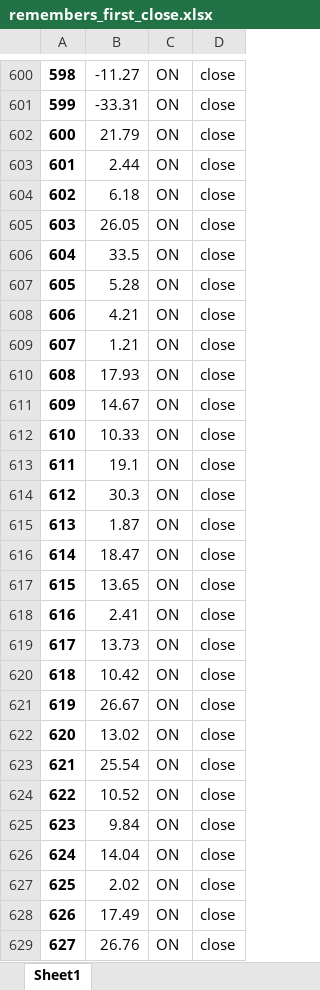
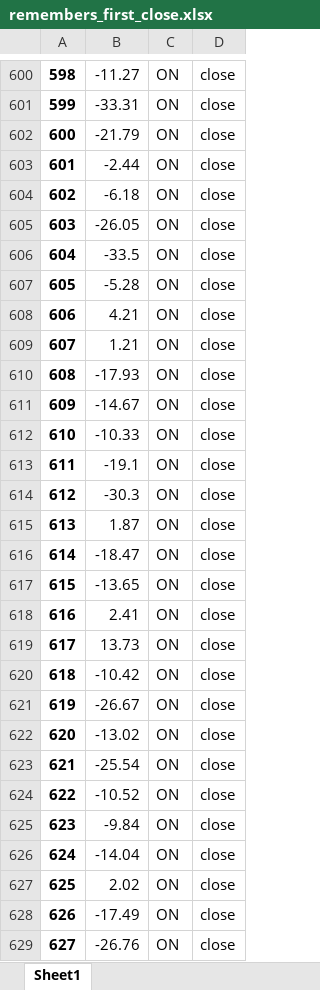
Before and after one commit to davidbestue/distractor_neurons, an Excel workbook: Christos_first_second/remembers_first_close.xlsx, sheet Sheet1, drawn as a sheet; only a part is shown, gaps mark what is left out; values as stored, in another font and other column widths than the file's, no borders; the diff covers the shown part only; the diff names each change by its address in the sheet, - before the commit and + after, or states it on an @@ line.

```diff
--- a/Christos_first_second/remembers_first_close.xlsx (sheet Sheet1)
+++ b/Christos_first_second/remembers_first_close.xlsx (sheet Sheet1)
-B602: 21.79
+B602: -21.79
-B603: 2.44
+B603: -2.44
-B604: 6.18
+B604: -6.18
-B605: 26.05
+B605: -26.05
-B606: 33.5
+B606: -33.5
-B607: 5.28
+B607: -5.28
-B610: 17.93
+B610: -17.93
-B611: 14.67
+B611: -14.67
-B612: 10.33
+B612: -10.33
-B613: 19.1
+B613: -19.1
-B614: 30.3
+B614: -30.3
-B616: 18.47
+B616: -18.47
-B617: 13.65
+B617: -13.65
-B620: 10.42
+B620: -10.42
-B621: 26.67
+B621: -26.67
-B622: 13.02
+B622: -13.02
-B623: 25.54
+B623: -25.54
-B624: 10.52
+B624: -10.52
-B625: 9.84
+B625: -9.84
-B626: 14.04
+B626: -14.04
-B628: 17.49
+B628: -17.49
-B629: 26.76
+B629: -26.76
```
Also changed, not shown: 308 edited cells elsewhere in this sheet, 1 other file.
